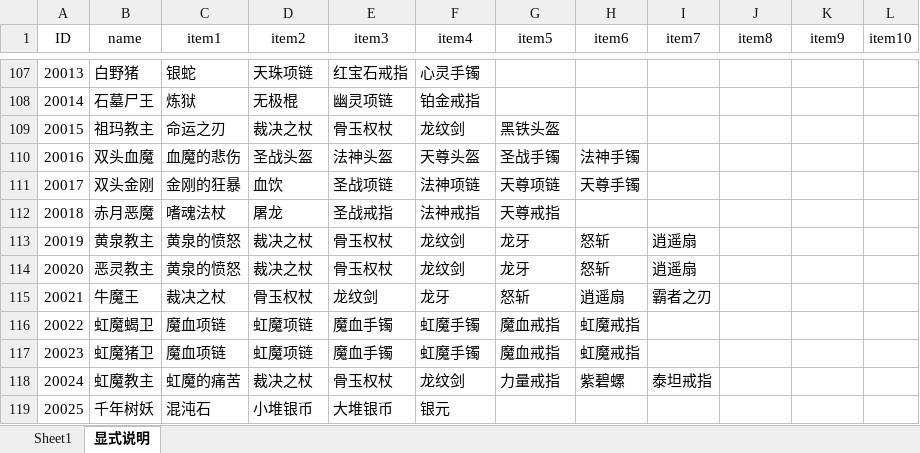
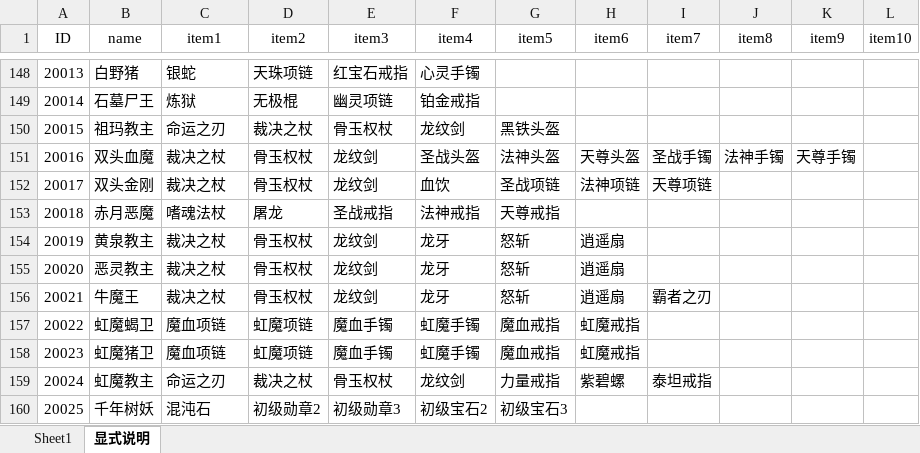
Before and after one commit to simon0xia/mirror, an Excel workbook: documents/暴率表.xlsx, sheet 显式说明, drawn as a sheet; only a part is shown, gaps mark what is left out; values as stored, in another font and other column widths than the file's, no borders; addresses are those after the commit; the diff covers the shown part only; the diff names each change by its address in the sheet, - before the commit and + after, or states it on an @@ line.

```diff
--- a/documents/暴率表.xlsx (sheet 显式说明)
+++ b/documents/暴率表.xlsx (sheet 显式说明)
-C151 (item1): 血魔的悲伤
+C151 (item1): 裁决之杖
-D151 (item2): 圣战头盔
+D151 (item2): 骨玉权杖
-E151 (item3): 法神头盔
+E151 (item3): 龙纹剑
-F151 (item4): 天尊头盔
+F151 (item4): 圣战头盔
-G151 (item5): 圣战手镯
+G151 (item5): 法神头盔
-H151 (item6): 法神手镯
+H151 (item6): 天尊头盔
-I151 (item7): (empty)
+I151 (item7): 圣战手镯
-J151 (item8): (empty)
+J151 (item8): 法神手镯
-K151 (item9): (empty)
+K151 (item9): 天尊手镯
-C152 (item1): 金刚的狂暴
+C152 (item1): 裁决之杖
-D152 (item2): 血饮
+D152 (item2): 骨玉权杖
-E152 (item3): 圣战项链
+E152 (item3): 龙纹剑
-F152 (item4): 法神项链
+F152 (item4): 血饮
-G152 (item5): 天尊项链
+G152 (item5): 圣战项链
-H152 (item6): 天尊手镯
+H152 (item6): 法神项链
-I152 (item7): (empty)
+I152 (item7): 天尊项链
-C154:C155 (item1): 黄泉的愤怒
+C154:C155 (item1): 裁决之杖
-D154:D155 (item2): 裁决之杖
+D154:D155 (item2): 骨玉权杖
-E154:E155 (item3): 骨玉权杖
+E154:E155 (item3): 龙纹剑
-F154:F155 (item4): 龙纹剑
+F154:F155 (item4): 龙牙
-G154:G155 (item5): 龙牙
+G154:G155 (item5): 怒斩
-H154:H155 (item6): 怒斩
+H154:H155 (item6): 逍遥扇
-I154:I155 (item7): 逍遥扇
+I154:I155 (item7): (empty)
-C159 (item1): 虹魔的痛苦
+C159 (item1): 命运之刃
-D160 (item2): 小堆银币
+D160 (item2): 初级勋章2
-E160 (item3): 大堆银币
+E160 (item3): 初级勋章3
-F160 (item4): 银元
+F160 (item4): 初级宝石2
-G160 (item5): (empty)
+G160 (item5): 初级宝石3
```
Also changed, not shown: other rows of this sheet, sheet Sheet1, formulas that keep their value, documents/skill and buff.xlsx, documents/任务.xlsx, 6 other files.
